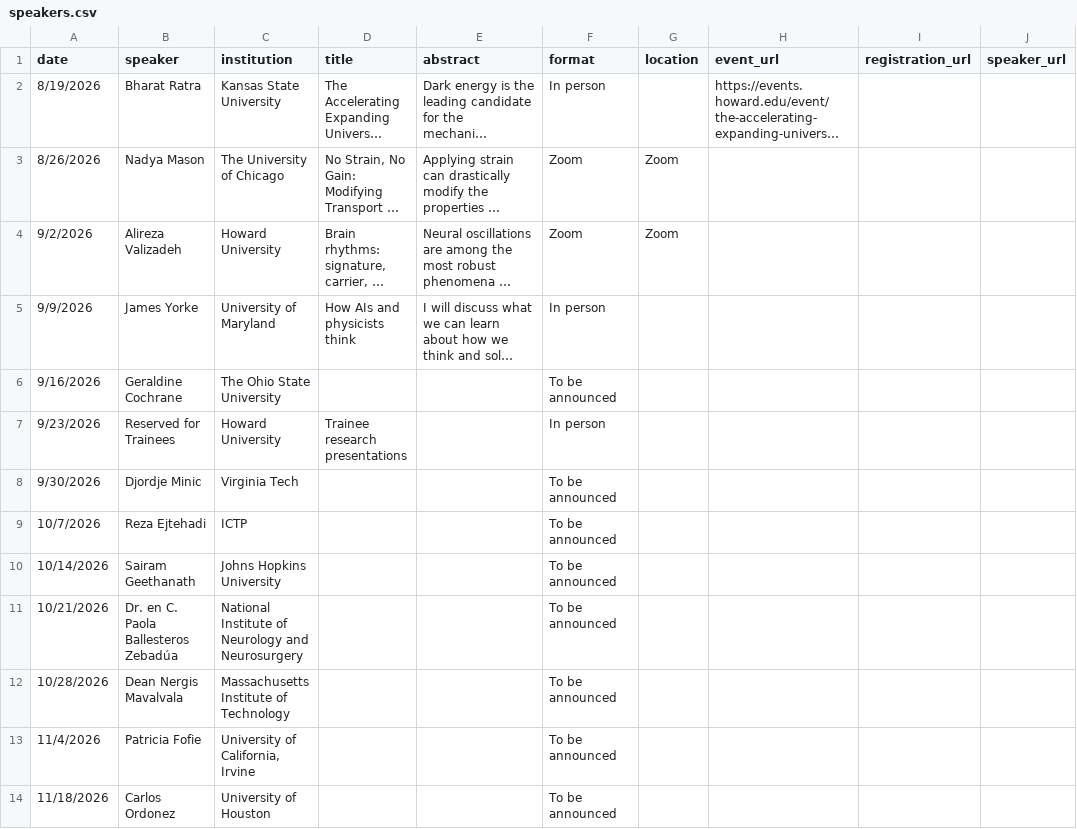
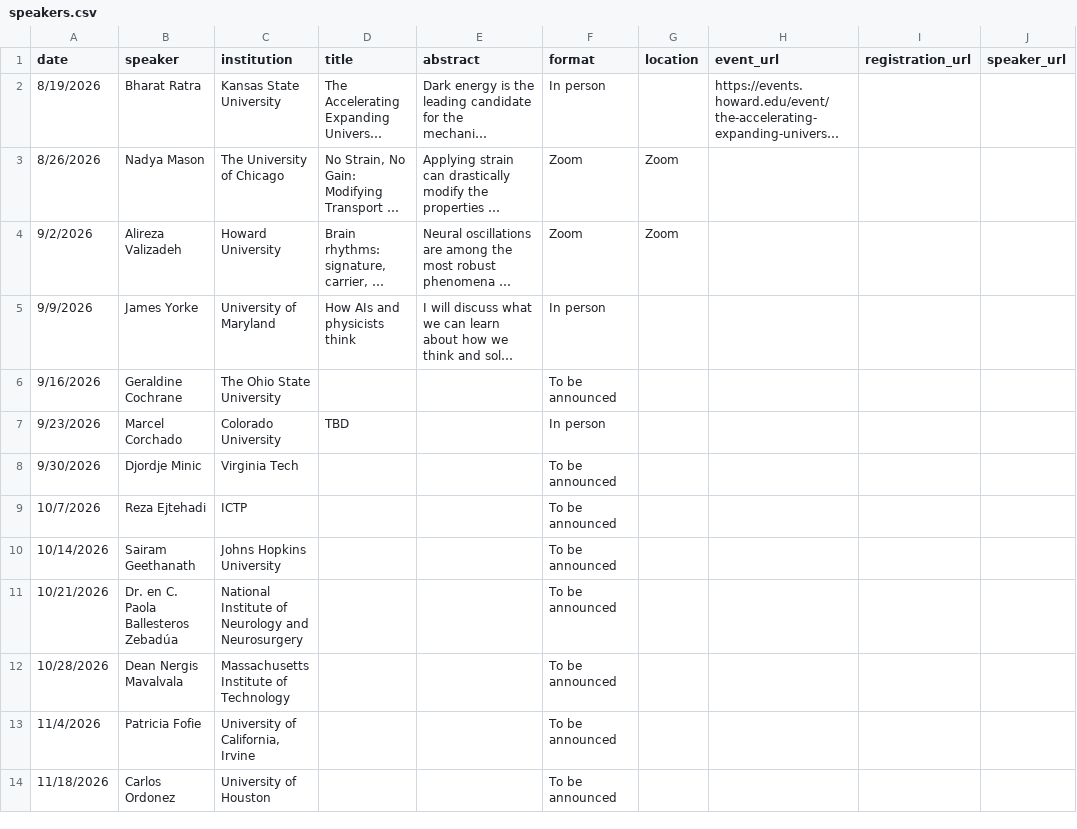
Before and after one commit to kofideh/howard-physics-colloquia, a CSV file: data/speakers.csv, drawn as a sheet; only a part is shown; long unchanged cells end in …; the diff names each change by its address in the sheet, - before the commit and + after, or states it on an @@ line.

```diff
--- a/data/speakers.csv
+++ b/data/speakers.csv
-B7 (speaker): Reserved for Trainees
+B7 (speaker): Marcel Corchado
-C7 (institution): Howard University
+C7 (institution): Colorado University
-D7 (title): Trainee research presentations
+D7 (title): TBD
```
Also changed, not shown: 1 other file.
